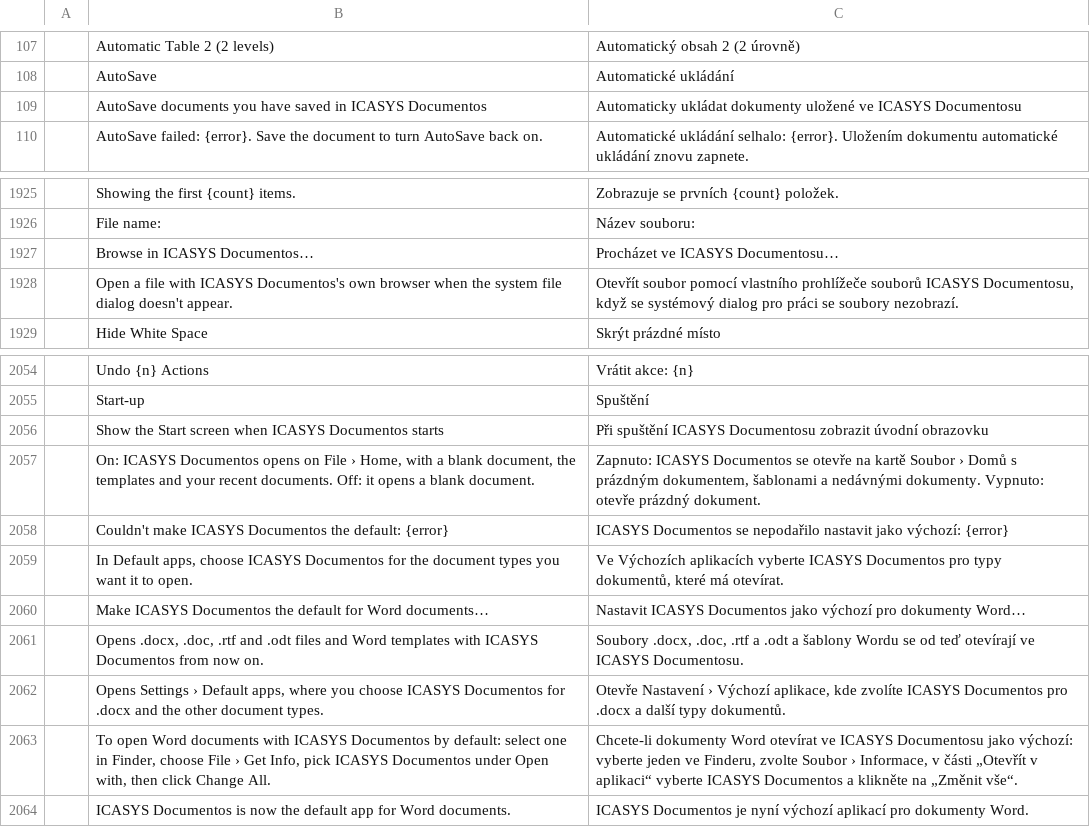
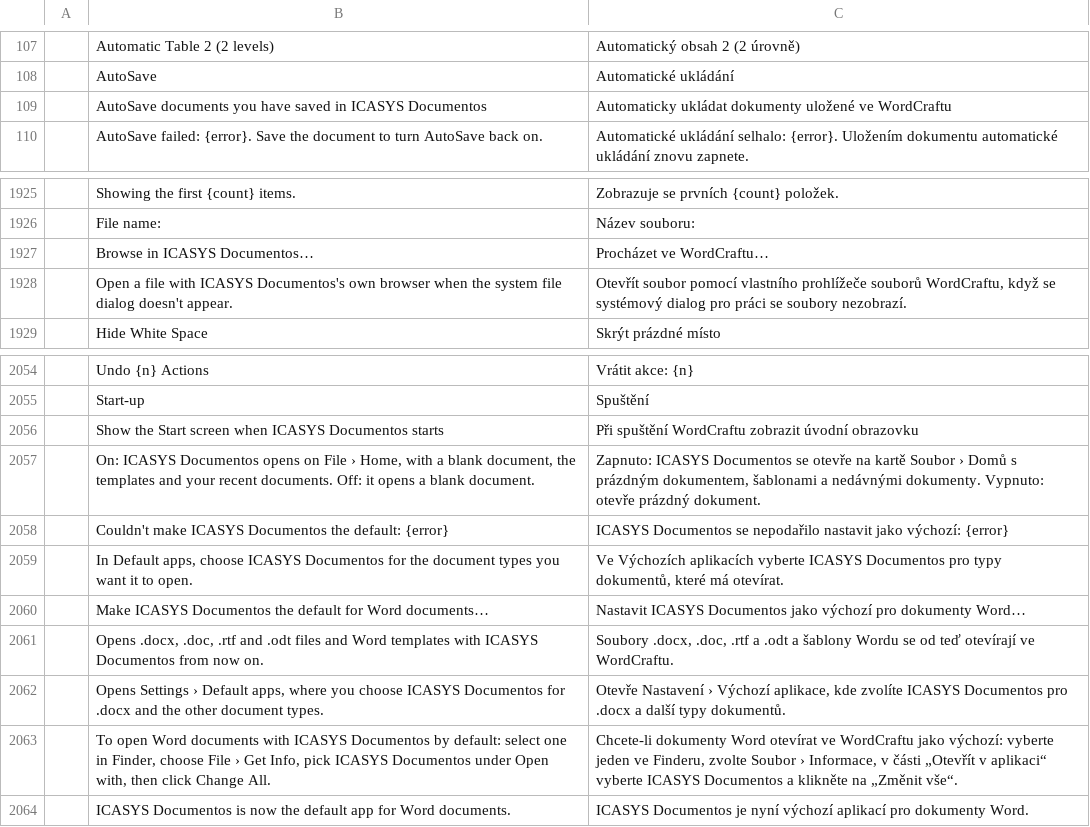
Before and after one commit to arodrigosote/wordcraft, a TSV file: crates/ui-egui/src/i18n/cs.tsv, drawn as a sheet; only a part is shown, gaps mark what is left out.

```diff
--- a/crates/ui-egui/src/i18n/cs.tsv
+++ b/crates/ui-egui/src/i18n/cs.tsv
@@ -108,3 +108,3 @@
 	AutoSave	Automatické ukládání
-	AutoSave documents you have saved in ICASYS Documentos	Automaticky ukládat dokumenty uložené ve ICASYS Documentosu
+	AutoSave documents you have saved in ICASYS Documentos	Automaticky ukládat dokumenty uložené ve WordCraftu
 	AutoSave failed: {error}. Save the document to turn AutoSave back on.	Automatické ukládání selhalo: {error}. Uložením dokumentu automatické ukládání znovu zapnete.
@@ -1926,4 +1926,4 @@
 	File name:	Název souboru:
-	Browse in ICASYS Documentos…	Procházet ve ICASYS Documentosu…
-	Open a file with ICASYS Documentos's own browser when the system file dialog doesn't appear.	Otevřít soubor pomocí vlastního prohlížeče souborů ICASYS Documentosu, když se systémový dialog pro práci se soubory nezobrazí.
+	Browse in ICASYS Documentos…	Procházet ve WordCraftu…
+	Open a file with ICASYS Documentos's own browser when the system file dialog doesn't appear.	Otevřít soubor pomocí vlastního prohlížeče souborů WordCraftu, když se systémový dialog pro práci se soubory nezobrazí.
 	Hide White Space	Skrýt prázdné místo
@@ -2055,3 +2055,3 @@
 	Start-up	Spuštění
-	Show the Start screen when ICASYS Documentos starts	Při spuštění ICASYS Documentosu zobrazit úvodní obrazovku
+	Show the Start screen when ICASYS Documentos starts	Při spuštění WordCraftu zobrazit úvodní obrazovku
 	On: ICASYS Documentos opens on File › Home, with a blank document, the templates and your recent documents. Off: it opens a blank document.	Zapnuto: ICASYS Documentos se otevře na kartě Soubor › Domů s prázdným dokumentem, šablonami a nedávnými dokumenty. Vypnuto: otevře prázdný dokument.
@@ -2060,5 +2060,5 @@
 	Make ICASYS Documentos the default for Word documents…	Nastavit ICASYS Documentos jako výchozí pro dokumenty Word…
-	Opens .docx, .doc, .rtf and .odt files and Word templates with ICASYS Documentos from now on.	Soubory .docx, .doc, .rtf a .odt a šablony Wordu se od teď otevírají ve ICASYS Documentosu.
+	Opens .docx, .doc, .rtf and .odt files and Word templates with ICASYS Documentos from now on.	Soubory .docx, .doc, .rtf a .odt a šablony Wordu se od teď otevírají ve WordCraftu.
 	Opens Settings › Default apps, where you choose ICASYS Documentos for .docx and the other document types.	Otevře Nastavení › Výchozí aplikace, kde zvolíte ICASYS Documentos pro .docx a další typy dokumentů.
-	To open Word documents with ICASYS Documentos by default: select one in Finder, choose File › Get Info, pick ICASYS Documentos under Open with, then click Change All.	Chcete-li dokumenty Word otevírat ve ICASYS Documentosu jako výchozí: vyberte jeden ve Finderu, zvolte Soubor › Informace, v části „Otevřít v aplikaci“ vyberte ICASYS Documentos a klikněte na „Změnit vše“.
+	To open Word documents with ICASYS Documentos by default: select one in Finder, choose File › Get Info, pick ICASYS Documentos under Open with, then click Change All.	Chcete-li dokumenty Word otevírat ve WordCraftu jako výchozí: vyberte jeden ve Finderu, zvolte Soubor › Informace, v části „Otevřít v aplikaci“ vyberte ICASYS Documentos a klikněte na „Změnit vše“.
 	ICASYS Documentos is now the default app for Word documents.	ICASYS Documentos je nyní výchozí aplikací pro dokumenty Word.
```
Also changed, not shown: crates/ui-egui/src/i18n/et.tsv, crates/ui-egui/src/i18n/hu.tsv, 2 other files.
